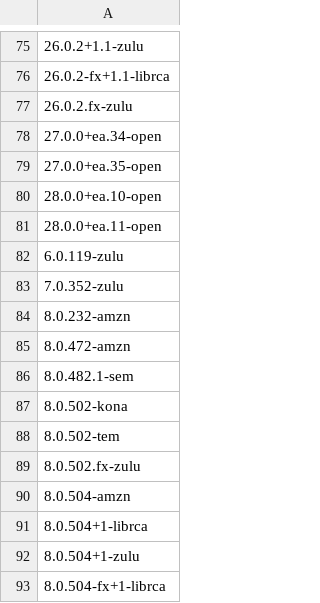
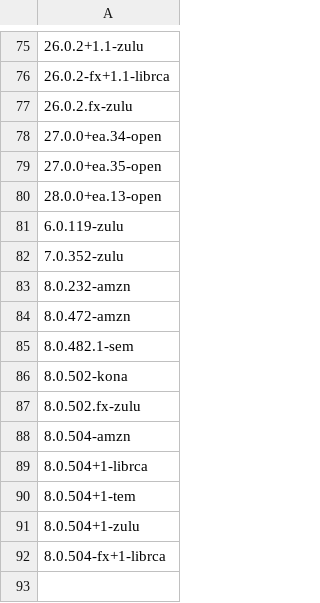
Before and after one commit to openrewrite/rewrite-migrate-java, a CSV file: src/main/resources/sdkman-java.csv, drawn as a sheet; only a part is shown, gaps mark what is left out; the diff covers the shown part only.

```diff
--- a/src/main/resources/sdkman-java.csv
+++ b/src/main/resources/sdkman-java.csv
@@ -79,4 +79,3 @@
 27.0.0+ea.35-open
-28.0.0+ea.10-open
-28.0.0+ea.11-open
+28.0.0+ea.13-open
 6.0.119-zulu
@@ -87,3 +86,2 @@
 8.0.502-kona
-8.0.502-tem
 8.0.502.fx-zulu
@@ -91,2 +89,3 @@
 8.0.504+1-librca
+8.0.504+1-tem
 8.0.504+1-zulu
```
Also changed, not shown: 4 added rows, 4 removed rows and 1 edited cell elsewhere in this file.
